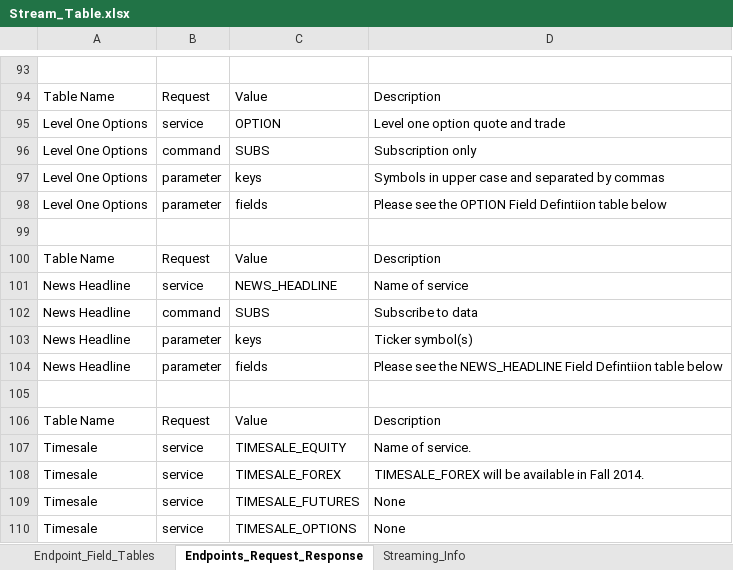
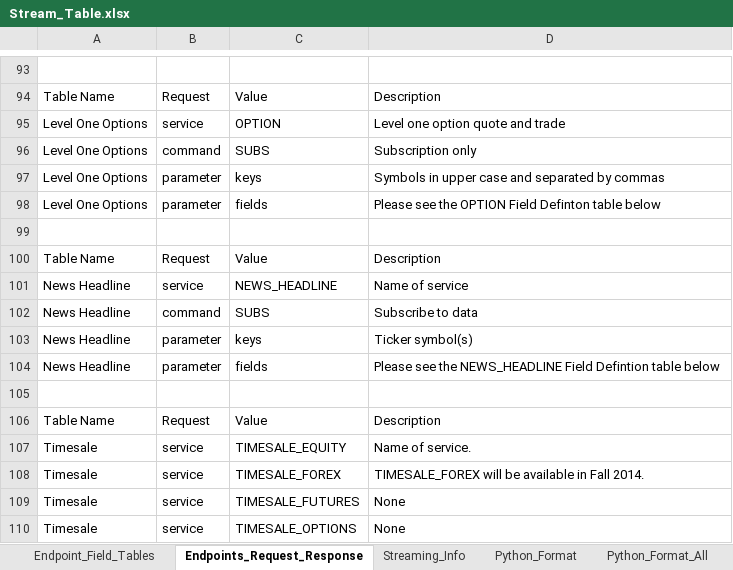
Before and after one commit to areed1192/td-ameritrade-python-api, an Excel workbook: resources - streaming data/Stream_Table.xlsx, sheet Endpoints_Request_Response, drawn as a sheet; only a part is shown, gaps mark what is left out; values as stored, in another font and other column widths than the file's, no borders; table styles not drawn; the diff names each change by its address in the sheet, - before the commit and + after, or states it on an @@ line.

Commit message:
Add Fields.py

```diff
--- a/resources - streaming data/Stream_Table.xlsx (sheet Endpoints_Request_Response)
+++ b/resources - streaming data/Stream_Table.xlsx (sheet Endpoints_Request_Response)
+sheet tab: Python_Format
+sheet tab: Python_Format_All
-D98: …OPTION Field Defintiion table below
+D98: …OPTION Field Definton table below
-D104: …NEWS_HEADLINE Field Defintiion table below
+D104: …NEWS_HEADLINE Field Defintion table below
```
Also changed, not shown: sheet Endpoint_Field_Tables, other sheet tabs, 6 other files.
